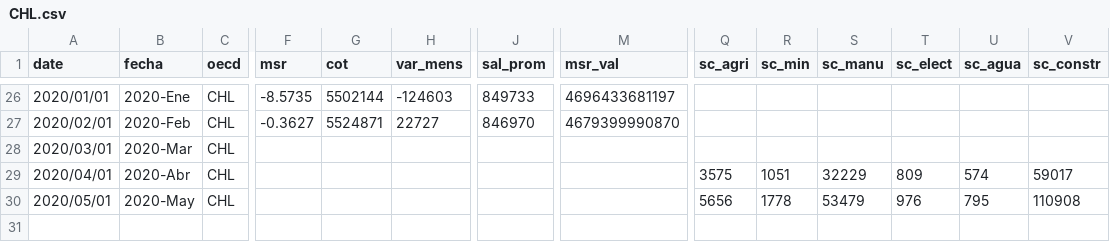
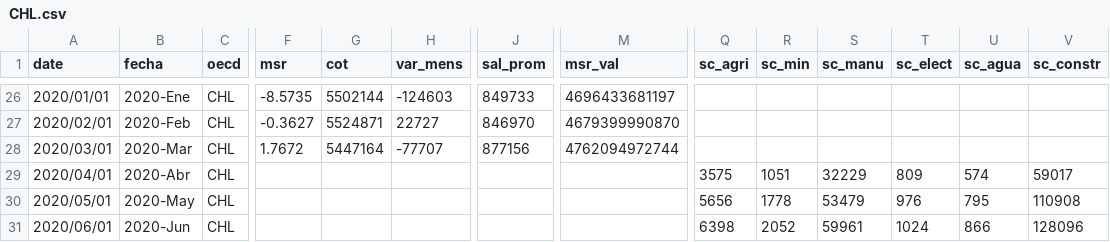
Before and after one commit to paoovela/BID, a CSV file: CHL.csv, drawn as a sheet; only a part is shown, gaps mark what is left out; rows hold the shown columns only; the diff names each change by its address in the sheet, - before the commit and + after, or states it on an @@ line.

Commit message:
Add files via upload

```diff
--- a/CHL.csv
+++ b/CHL.csv
-F28 (msr): (empty)
+F28 (msr): 1.7672
-G28 (cot): (empty)
+G28 (cot): 5447164
-H28 (var_mens): (empty)
+H28 (var_mens): -77707
-J28 (sal_prom): (empty)
+J28 (sal_prom): 877156
-M28 (msr_val): (empty)
+M28 (msr_val): 4762094972744
+row 31: 2020/06/01 | 2020-Jun | CHL |  |  |  |  |  | 6398 | 2052 | 59961 | 1024 | 866 | 128096
```
